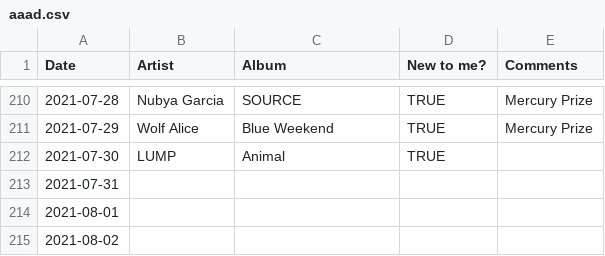
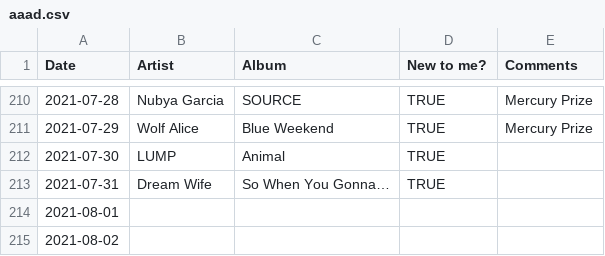
Before and after one commit to gilesdring/an-album-a-day, a CSV file: data/aaad.csv, drawn as a sheet; only a part is shown, gaps mark what is left out.

Commit message:
Flat: latest data (2021-08-02T01:06:46.395Z) {   "date": "2021-08-02T01:06:46.395Z",   "files": [     {       "name": "data/2021-07-31.json",       "deltaBytes": 397,       "source": "https://docs.google.com/spreadsheets/d/e/2PACX-1vTwWBoEAZTvoqqZ0IdLT4Dc0w47_6QQUJTqfdiIdn1UQ2f6azCTLpiYgbXL7FqhCwYczov2_lydYcqK/pub?gid=0&single=true&output=csv"     },     {       "name": "data/2021-03-28.json",       "deltaBytes": 0,       "source": "https://docs.google.com/spreadsheets/d/e/2PACX-1vTwWBoEAZTvoqqZ0IdLT4Dc0w47_6QQUJTqfdiIdn1UQ2f6azCTLpiYgbXL7FqhCwYczov2_lydYcqK/pub?gid=0&single=true&output=csv"     },     {       "name": "data/2021-07-30.json",       "deltaBytes": 0,       "source": "https://docs.google.com/spreadsheets/d/e/2PACX-1vTwWBoEAZTvoqqZ0IdLT4Dc0w47_6QQUJTqfdiIdn1UQ2f6azCTLpiYgbXL7FqhCwYczov2_lydYcqK/pub?gid=0&single=true&output=csv"     },     {       "name": "data/aaad.csv",       "deltaBytes": 34,       "source": "https://docs.google.com/spreadsheets/d/e/2PACX-1vTwWBoEAZTvoqqZ0IdLT4Dc0w47_6QQUJTqfdiIdn1UQ2f6azCTLpiYgbXL7FqhCwYczov2_lydYcqK/pub?gid=0&single=true&output=csv"     }   ] }

```diff
--- a/data/aaad.csv
+++ b/data/aaad.csv
@@ -212,3 +212,3 @@ Date,Artist,Album,New to me?,Comments
 2021-07-30,LUMP,Animal,TRUE,
-2021-07-31,,,,
+2021-07-31,Dream Wife,So When You Gonna…,TRUE,
 2021-08-01,,,,
```
Also changed, not shown: 3 other files.
